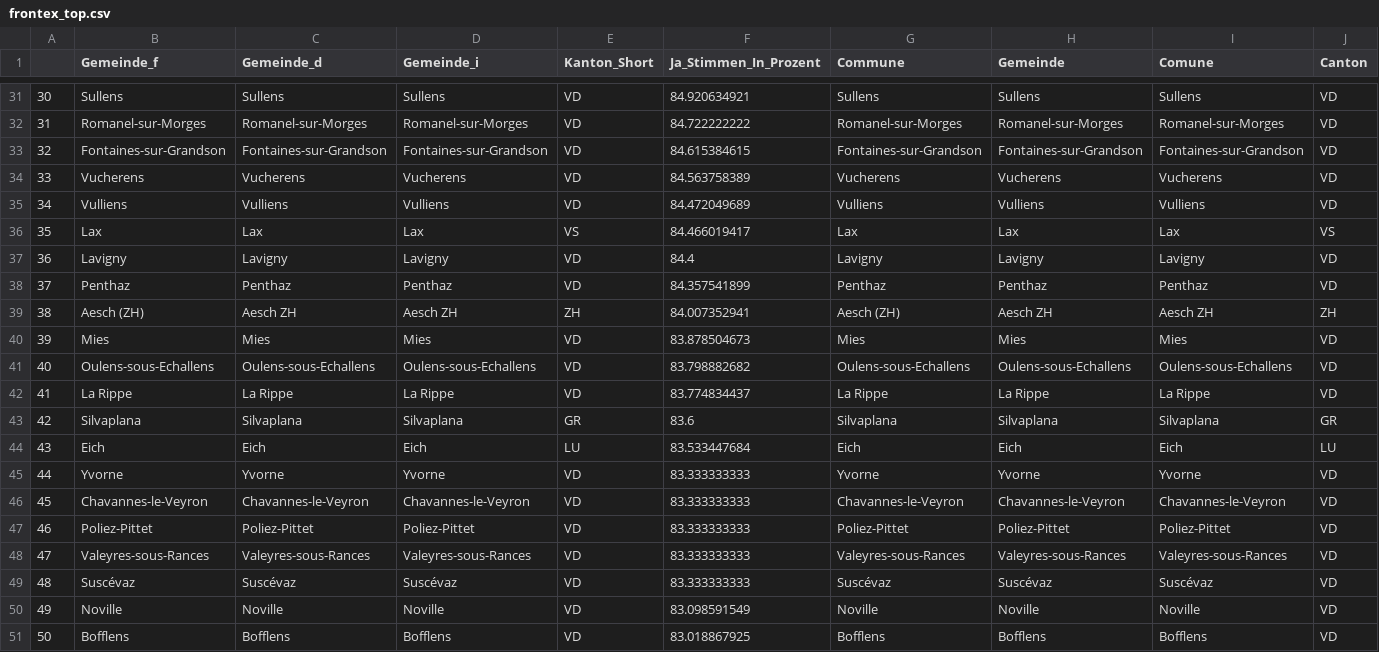
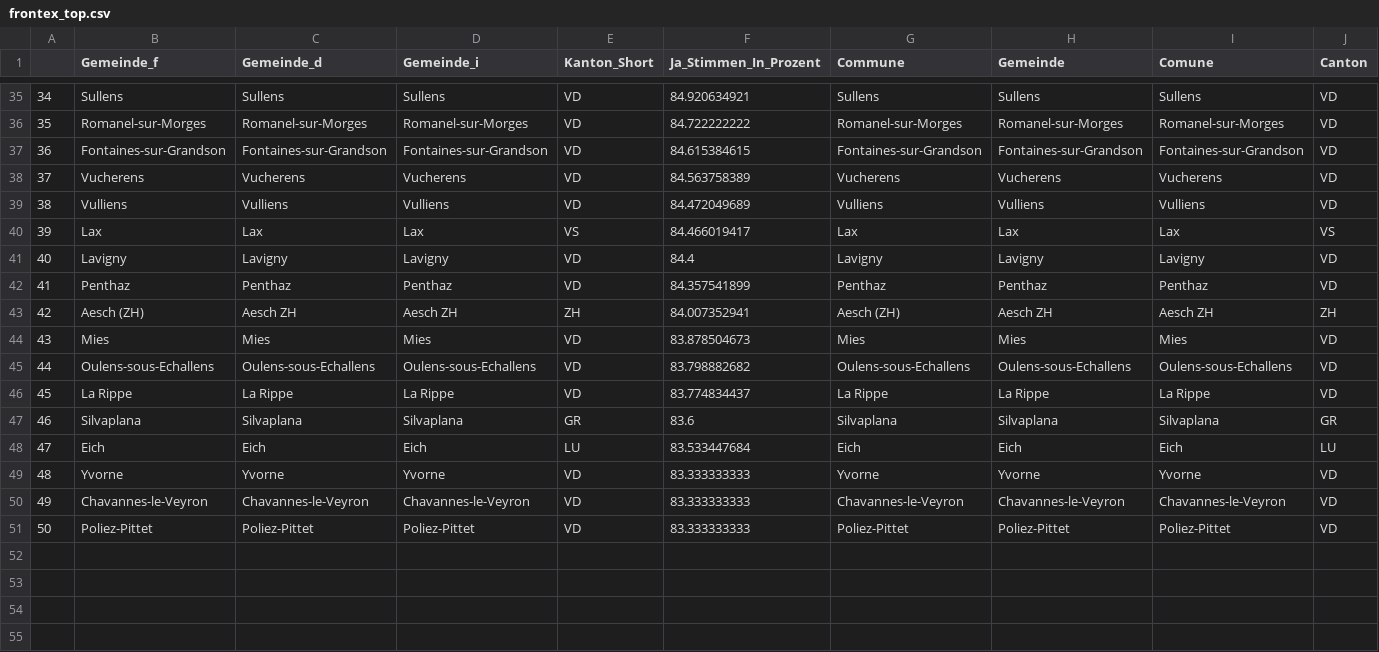
Before and after one commit to awp-finanznachrichten/lena_mai2022, a CSV file: Tableaux/frontex_top.csv, drawn as a sheet; only a part is shown, gaps mark what is left out; removed rows and columns are numbered as before the commit, all else as after; rows hold the shown columns only; the diff covers the shown part only; the diff names each change by its address in the sheet, - before the commit and + after, or states it on an @@ line.

```diff
--- a/Tableaux/frontex_top.csv
+++ b/Tableaux/frontex_top.csv
-A35: 30
+A35: 34
-A36: 31
+A36: 35
-A37: 32
+A37: 36
-A38: 33
+A38: 37
-A39: 34
+A39: 38
-A40: 35
+A40: 39
-A41: 36
+A41: 40
-A42: 37
+A42: 41
-A43: 38
+A43: 42
-A44: 39
+A44: 43
-A45: 40
+A45: 44
-A46: 41
+A46: 45
-A47: 42
+A47: 46
-A48: 43
+A48: 47
-A49: 44
+A49: 48
-A50: 45
+A50: 49
-A51: 46
+A51: 50
-row 48: 47 | Valeyres-sous-Rances | Valeyres-sous-Rances | Valeyres-sous-Rances | VD | 83.333333333 | Valeyres-sous-Rances | Valeyres-sous-Rances | Valeyres-sous-Rances | VD
-row 49: 48 | Suscévaz | Suscévaz | Suscévaz | VD | 83.333333333 | Suscévaz | Suscévaz | Suscévaz | VD
-row 50: 49 | Noville | Noville | Noville | VD | 83.098591549 | Noville | Noville | Noville | VD
-row 51: 50 | Bofflens | Bofflens | Bofflens | VD | 83.018867925 | Bofflens | Bofflens | Bofflens | VD
```
Also changed, not shown: 4 added rows and 23 edited cells elsewhere in this file, Tableaux/frontex_flop.csv, Tableaux/netflix_flop.csv, 2 other files.
